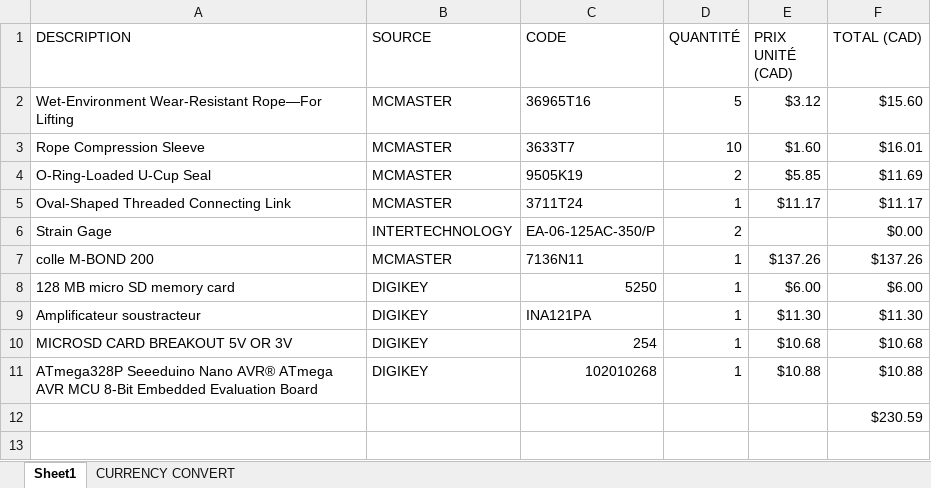
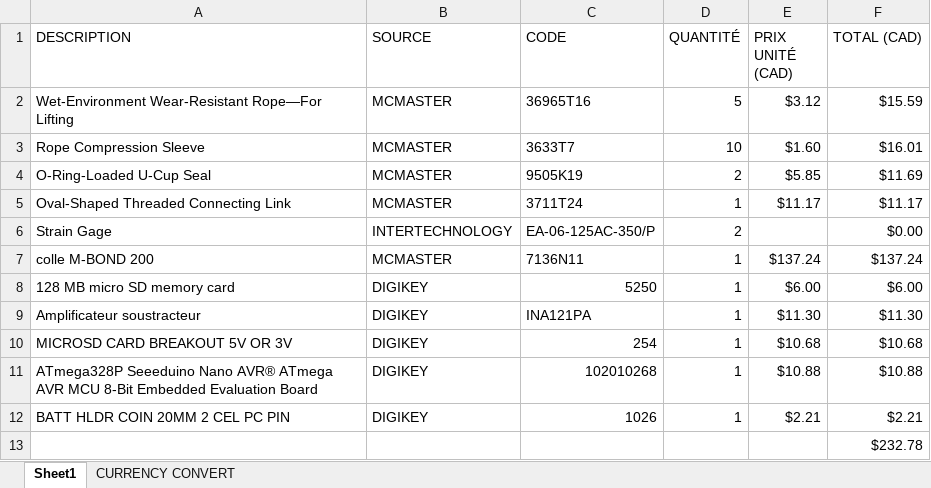
Before and after one commit to cemor23/Capteur-de-tension, an Excel workbook: BOM.xlsx, sheet Sheet1, drawn as a sheet; values as stored, in another font and other column widths than the file's, no borders; addresses are those after the commit; the diff names each change by its address in the sheet, - before the commit and + after, or states it on an @@ line.

Commit message:
Add files via upload

```diff
--- a/BOM.xlsx (sheet Sheet1)
+++ b/BOM.xlsx (sheet Sheet1)
-F2 (TOTAL (CAD)): $15.60
+F2 (TOTAL (CAD)): $15.59
-E7 (PRIX UNITÉ (CAD)): $137.26
+E7 (PRIX UNITÉ (CAD)): $137.24
-F7 (TOTAL (CAD)): $137.26
+F7 (TOTAL (CAD)): $137.24
+row 12: BATT HLDR COIN 20MM 2 CEL PC PIN | DIGIKEY | 1026 | 1 | $2.21 | $2.21
-F13 (TOTAL (CAD)): $230.59
+F13 (TOTAL (CAD)): $232.78
```
